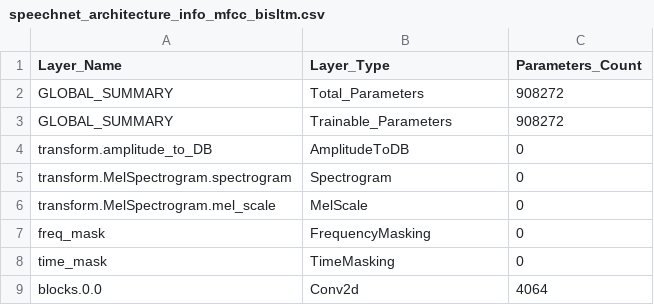
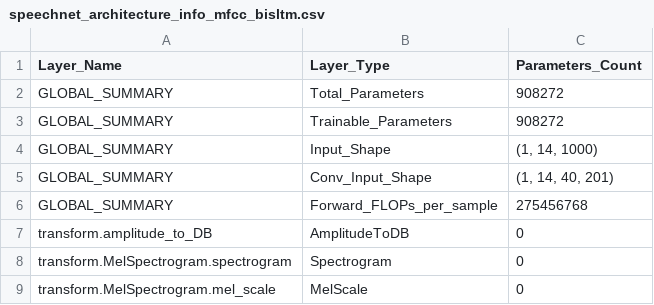
Before and after one commit to carolabonamico/SilentWear, a CSV file: models/cnn_architectures/architectures_info/speechnet_architecture_info_mfcc_bisltm.csv, drawn as a sheet; only a part is shown; the shorter side is filled out with more unchanged rows; the diff names each change by its address in the sheet, - before the commit and + after, or states it on an @@ line.

Commit message:
feat: update architecture info CSVs and add convolution input shape utility

```diff
--- a/models/cnn_architectures/architectures_info/speechnet_architecture_info_mfcc_bisltm.csv
+++ b/models/cnn_architectures/architectures_info/speechnet_architecture_info_mfcc_bisltm.csv
+row 4: GLOBAL_SUMMARY | Input_Shape | (1, 14, 1000)
+row 5: GLOBAL_SUMMARY | Conv_Input_Shape | (1, 14, 40, 201)
+row 6: GLOBAL_SUMMARY | Forward_FLOPs_per_sample | 275456768
```
Also changed, not shown: models/cnn_architectures/architectures_info/speechnet_architecture_info_mfcc_no_bisltm.csv, models/cnn_architectures/architectures_info/speechnet_architecture_info_stft_bisltm.csv, 5 other files.
